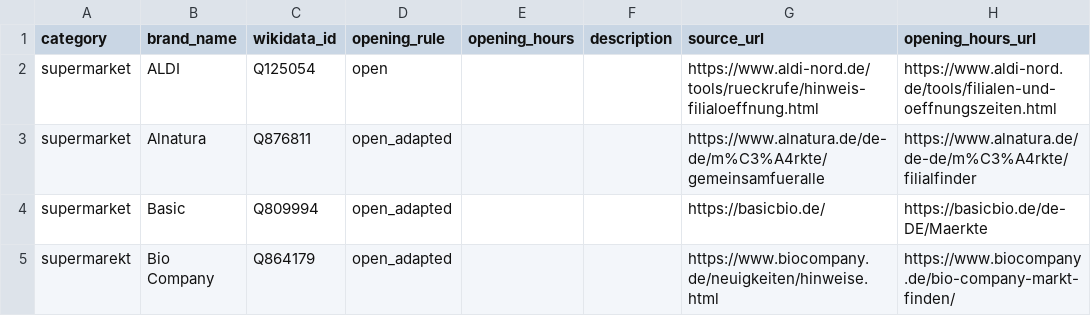
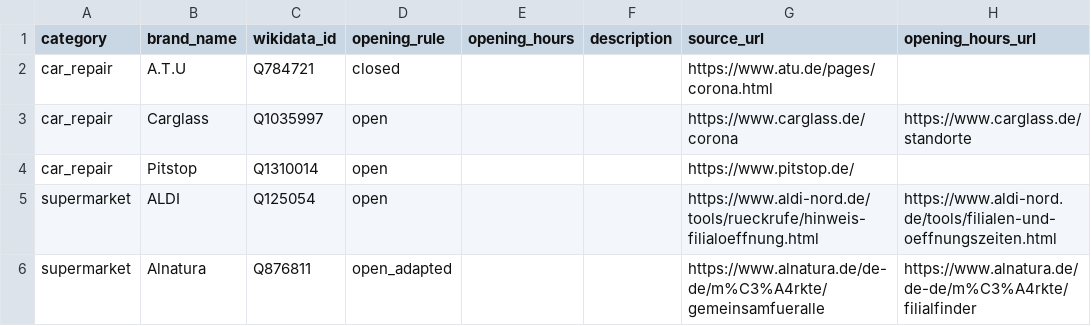
Before and after one commit to bleibtoffen/bleibtoffen, a CSV file: handelsketten.csv, drawn as a sheet; only a part is shown; the shorter side is filled out with more unchanged rows; the diff names each change by its address in the sheet, - before the commit and + after, or states it on an @@ line.

Commit message:
Add Kfz-Werkstätten to Handelsketten (fixes #11)

```diff
--- a/handelsketten.csv
+++ b/handelsketten.csv
+row 2: car_repair | A.T.U | Q784721 | closed |  |  | https://www.atu.de/pages/corona.html
+row 3: car_repair | Carglass | Q1035997 | open |  |  | https://www.carglass.de/corona | https://www.carglass.de/standorte
+row 4: car_repair | Pitstop | Q1310014 | open |  |  | https://www.pitstop.de/
```
